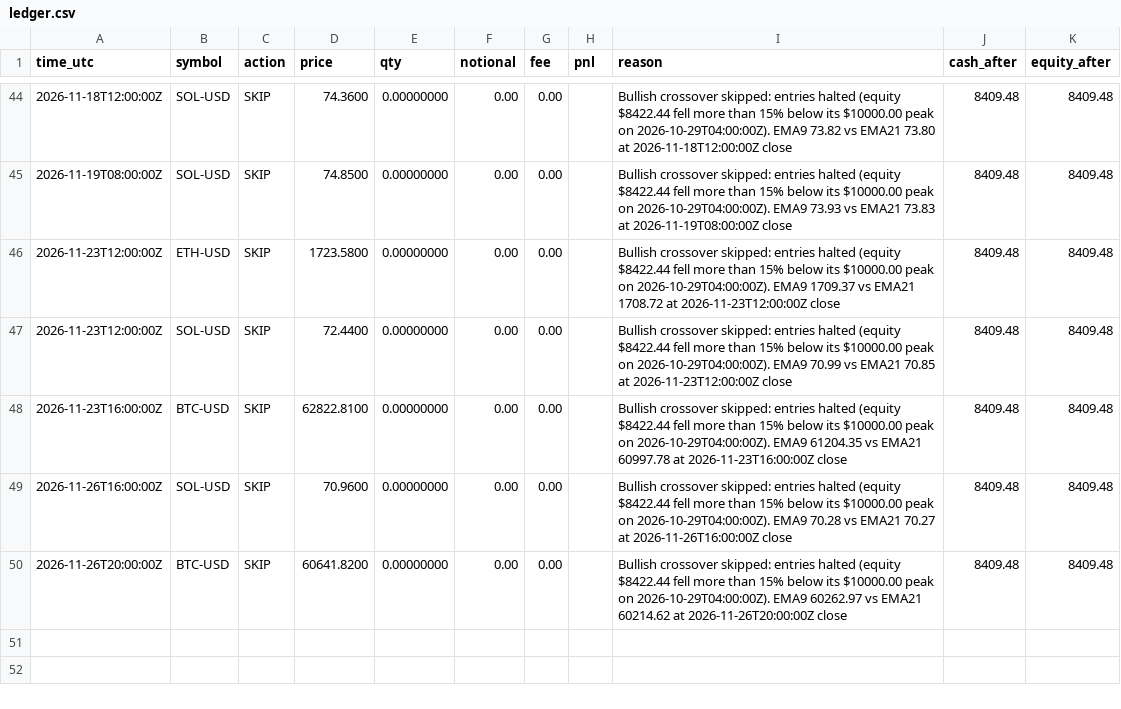
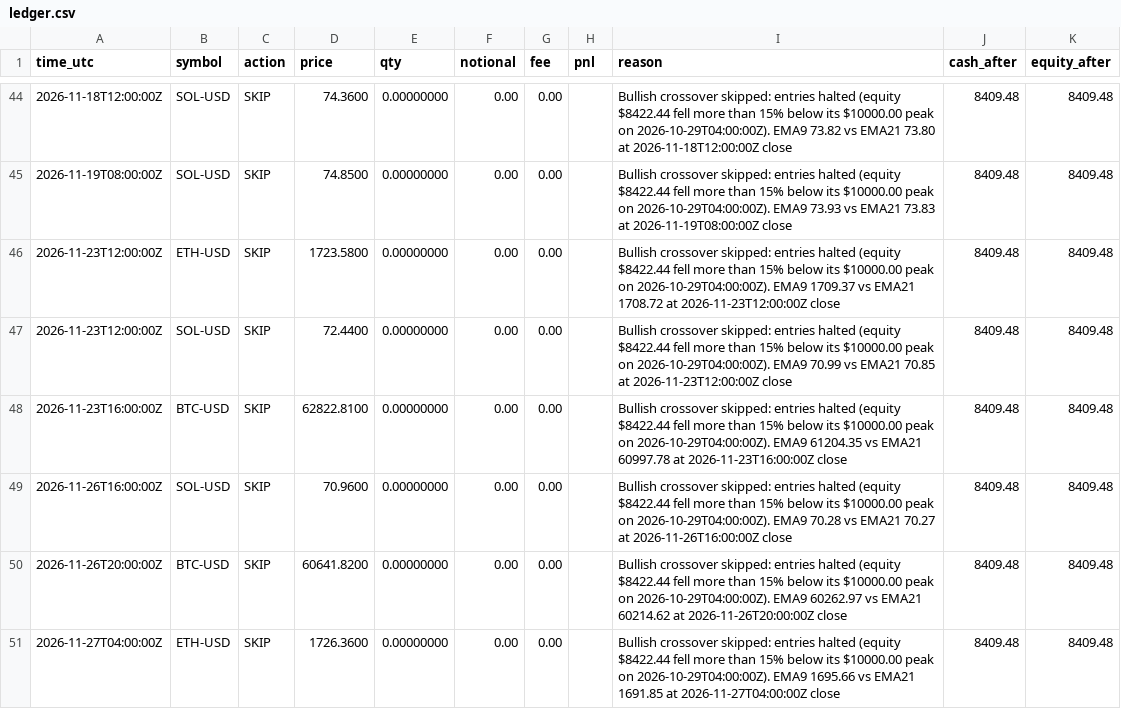
Before and after one commit to mstyli04/ema-paper-trader, a CSV file: bots/ema-4h/ledger.csv, drawn as a sheet; only a part is shown, gaps mark what is left out; the diff names each change by its address in the sheet, - before the commit and + after, or states it on an @@ line.

```diff
--- a/bots/ema-4h/ledger.csv
+++ b/bots/ema-4h/ledger.csv
+row 51: 2026-11-27T04:00:00Z | ETH-USD | SKIP | 1726.3600 | 0.00000000 | 0.00 | 0.00 |  | Bullish crossover skipped: entries halted (equity $8422.44 fell more than 15% below its $10000.00 peak on 2026-10-29T04:00:00Z). EMA9 1695.66 vs EMA21 1691.85 at 2026-11-27T04:00:00Z close | 8409.48 | 8409.48
```
Also changed, not shown: bots/ema-4h/equity.csv, bots/ema-daily/equity.csv, 5 other files.
